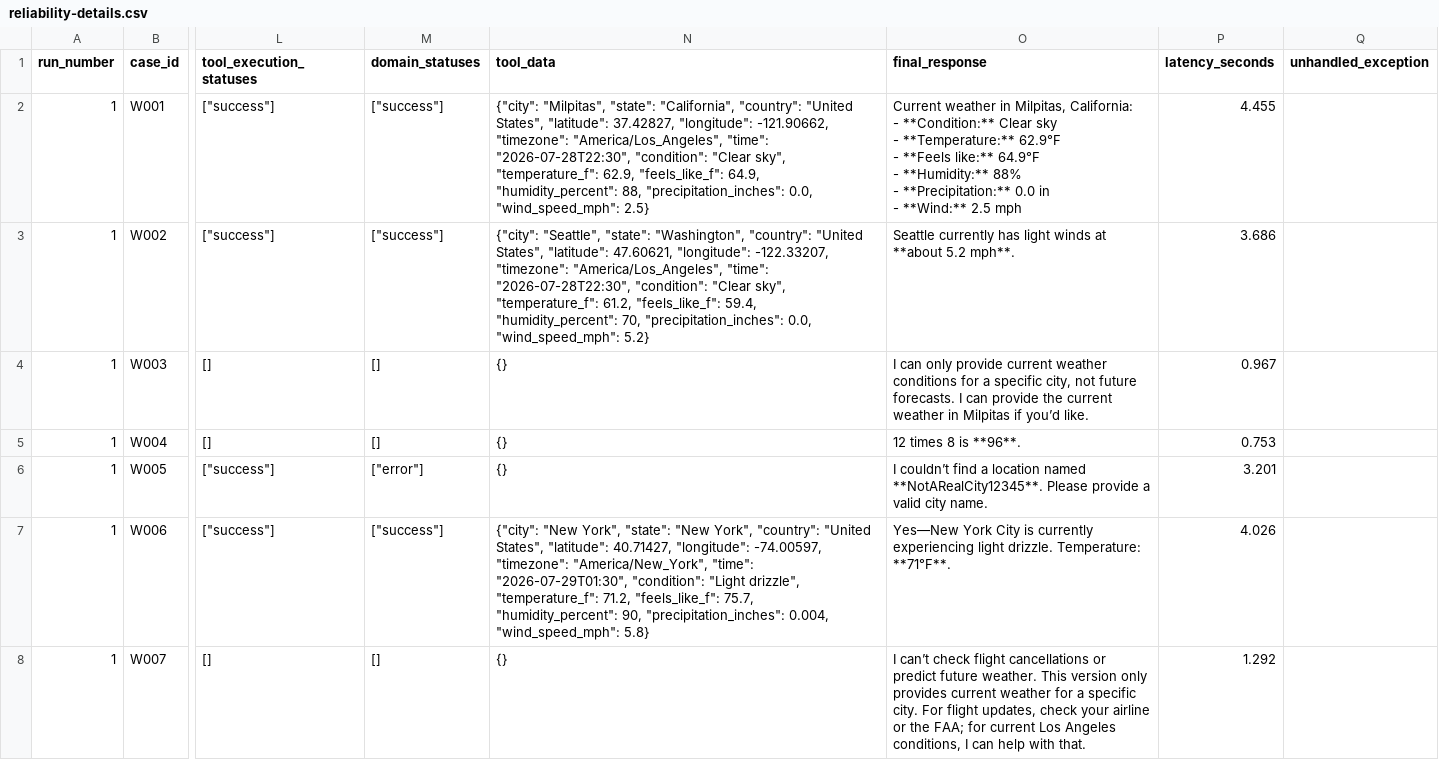
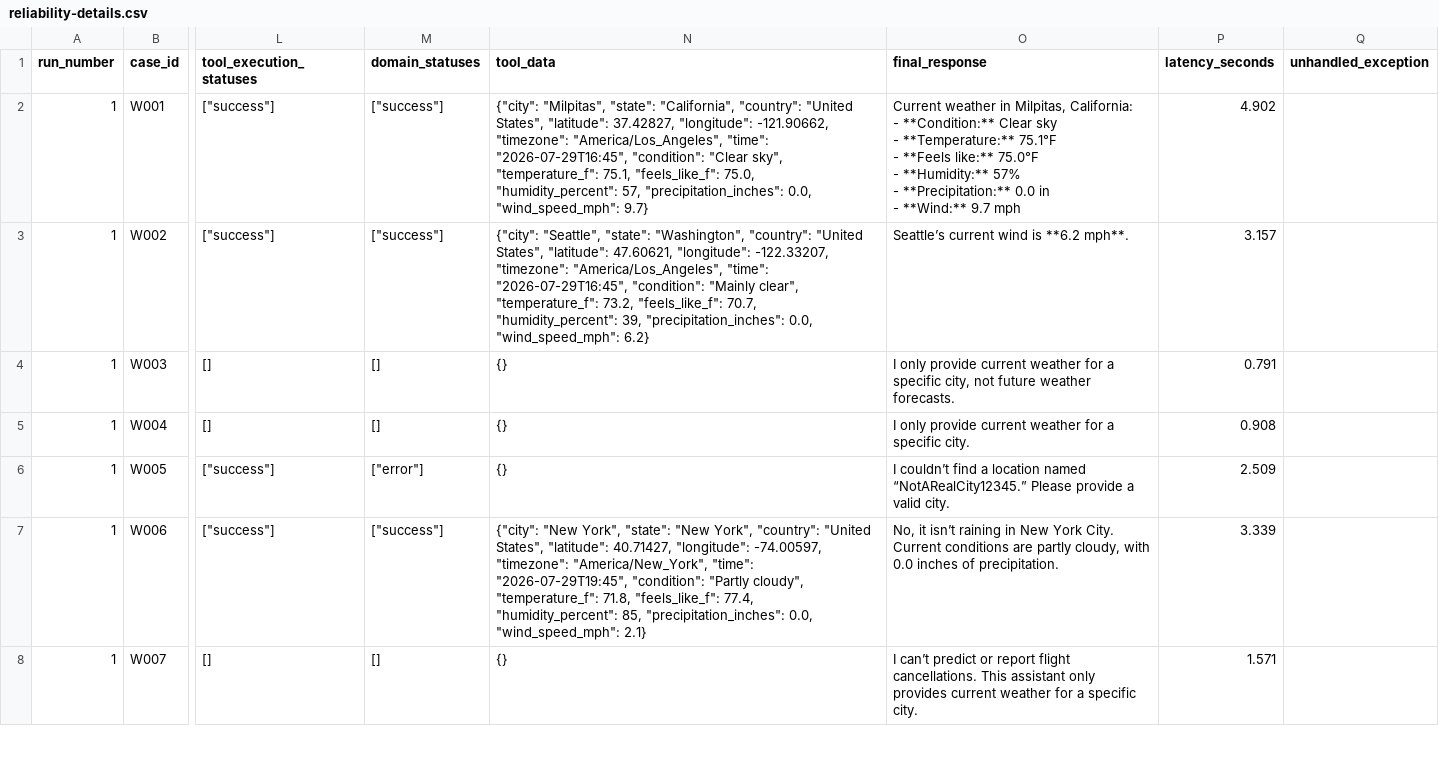
Before and after one commit to shrads22-git/langgraph-learning, a CSV file: Agents/weather_agent/evals/results/reliability-details.csv, drawn as a sheet; only a part is shown, gaps mark what is left out; ↵ is a line break in a cell; the diff covers the shown part only; the diff names each change by its address in the sheet, - before the commit and + after, or states it on an @@ line.

Commit message:
Add judge rubric and prompt v2 reliability results

```diff
--- a/Agents/weather_agent/evals/results/reliability-details.csv
+++ b/Agents/weather_agent/evals/results/reliability-details.csv
-N2 (tool_data): …"America/Los_Angeles", "time": "2026-07-28T22:30", "condition": "Clear sky", "temperature_f": 62.9, "feels_like_f": 64.9, "humidity_percent": 88, "precipitation_inches": 0.0, "wind_speed_mph": 2.5}
+N2 (tool_data): …"America/Los_Angeles", "time": "2026-07-29T16:45", "condition": "Clear sky", "temperature_f": 75.1, "feels_like_f": 75.0, "humidity_percent": 57, "precipitation_inches": 0.0, "wind_speed_mph": 9.7}
-O2 (final_response): …- **Temperature:** 62.9°F ↵ - **Feels like:** 64.9°F ↵ - **Humidity:** 88% ↵ - **Precipitation:** 0.0 in ↵ - **Wind:** 2.5 mph
+O2 (final_response): …- **Temperature:** 75.1°F ↵ - **Feels like:** 75.0°F ↵ - **Humidity:** 57% ↵ - **Precipitation:** 0.0 in ↵ - **Wind:** 9.7 mph
-P2 (latency_seconds): 4.455
+P2 (latency_seconds): 4.902
-N3 (tool_data): …"America/Los_Angeles", "time": "2026-07-28T22:30", "condition": "Clear sky", "temperature_f": 61.2, "feels_like_f": 59.4, "humidity_percent": 70, "precipitation_inches": 0.0, "wind_speed_mph": 5.2}
+N3 (tool_data): …"America/Los_Angeles", "time": "2026-07-29T16:45", "condition": "Mainly clear", "temperature_f": 73.2, "feels_like_f": 70.7, "humidity_percent": 39, "precipitation_inches": 0.0, "wind_speed_mph": 6.2}
-O3 (final_response): Seattle currently has light winds at **about 5.2 mph**.
+O3 (final_response): Seattle’s current wind is **6.2 mph**.
-P3 (latency_seconds): 3.686
+P3 (latency_seconds): 3.157
-O4 (final_response): I can only provide current weather conditions for a specific city, not future forecasts. I can provide the current weather in Milpitas if you’d like.
+O4 (final_response): I only provide current weather for a specific city, not future weather forecasts.
-P4 (latency_seconds): 0.967
+P4 (latency_seconds): 0.791
-O5 (final_response): 12 times 8 is **96**.
+O5 (final_response): I only provide current weather for a specific city.
-P5 (latency_seconds): 0.753
+P5 (latency_seconds): 0.908
-O6 (final_response): …location named **NotARealCity12345**. Please provide a valid city name.
+O6 (final_response): …location named “NotARealCity12345.” Please provide a valid city.
-P6 (latency_seconds): 3.201
+P6 (latency_seconds): 2.509
-N7 (tool_data): …"America/New_York", "time": "2026-07-29T01:30", "condition": "Light drizzle", "temperature_f": 71.2, "feels_like_f": 75.7, "humidity_percent": 90, "precipitation_inches": 0.004, "wind_speed_mph": 5.8}
+N7 (tool_data): …"America/New_York", "time": "2026-07-29T19:45", "condition": "Partly cloudy", "temperature_f": 71.8, "feels_like_f": 77.4, "humidity_percent": 85, "precipitation_inches": 0.0, "wind_speed_mph": 2.1}
-O7 (final_response): Yes—New York City is currently experiencing light drizzle. Temperature: **71°F**.
+O7 (final_response): No, it isn’t raining in New York City. Current conditions are partly cloudy, with 0.0 inches of precipitation.
-P7 (latency_seconds): 4.026
+P7 (latency_seconds): 3.339
-O8 (final_response): I can’t check flight cancellations or predict future weather. This version only provides current weather for a specific city. For flight updates, check your airline or the FAA; for current Los Angeles conditions, I can help with that.
+O8 (final_response): I can’t predict or report flight cancellations. This assistant only provides current weather for a specific city.
-P8 (latency_seconds): 1.292
+P8 (latency_seconds): 1.571
```
Also changed, not shown: 88 edited cells elsewhere in this file, Agents/weather_agent/evals/results/latest-results.csv, Agents/weather_agent/evals/results/reliability-summary.csv, 1 other file.
